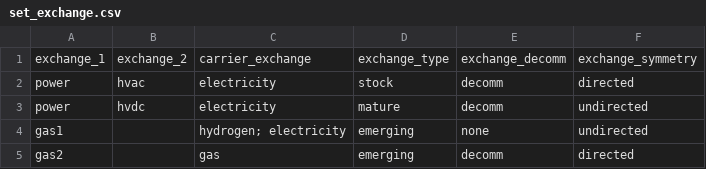
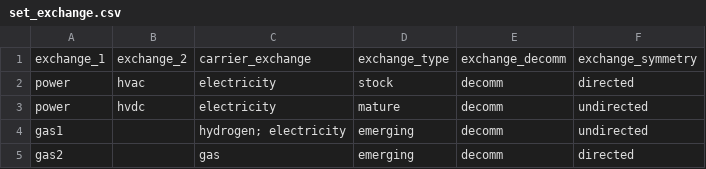
Before and after one commit to leonardgoeke/AnyMOD.jl, a CSV file: examples/demo/set_exchange.csv, drawn as a sheet.

```diff
--- a/examples/demo/set_exchange.csv
+++ b/examples/demo/set_exchange.csv
@@ -3,3 +3,3 @@ power,hvac,electricity,stock,decomm,directed
 power,hvdc,electricity,mature,decomm,undirected
-gas1,,hydrogen; electricity,emerging,none,undirected
+gas1,,hydrogen; electricity,emerging,decomm,undirected
 gas2,,gas,emerging,decomm,directed
```
Also changed, not shown: examples/demo/par_exchange_and_trade.csv, examples/demo/set_carrier.csv, 7 other files.
